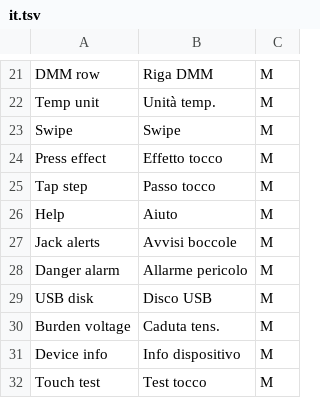
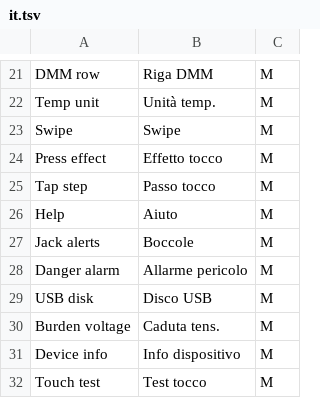
Before and after one commit to opendm40/opendm40, a TSV file: firmware/i18n/it.tsv, drawn as a sheet; only a part is shown, gaps mark what is left out.

```diff
--- a/firmware/i18n/it.tsv
+++ b/firmware/i18n/it.tsv
@@ -26,3 +26,3 @@ Tap step	Passo tocco	M
 Help	Aiuto	M
-Jack alerts	Avvisi boccole	M
+Jack alerts	Boccole	M
 Danger alarm	Allarme pericolo	M
```
Also changed, not shown: firmware/i18n/fr.tsv, firmware/i18n/ru.tsv, 3 other files.
